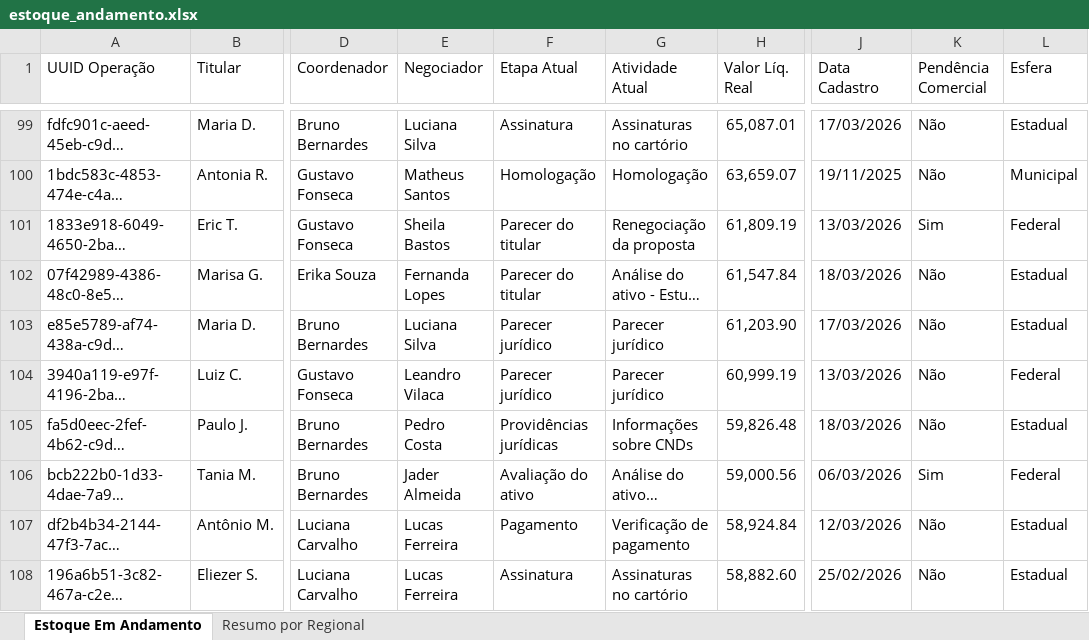
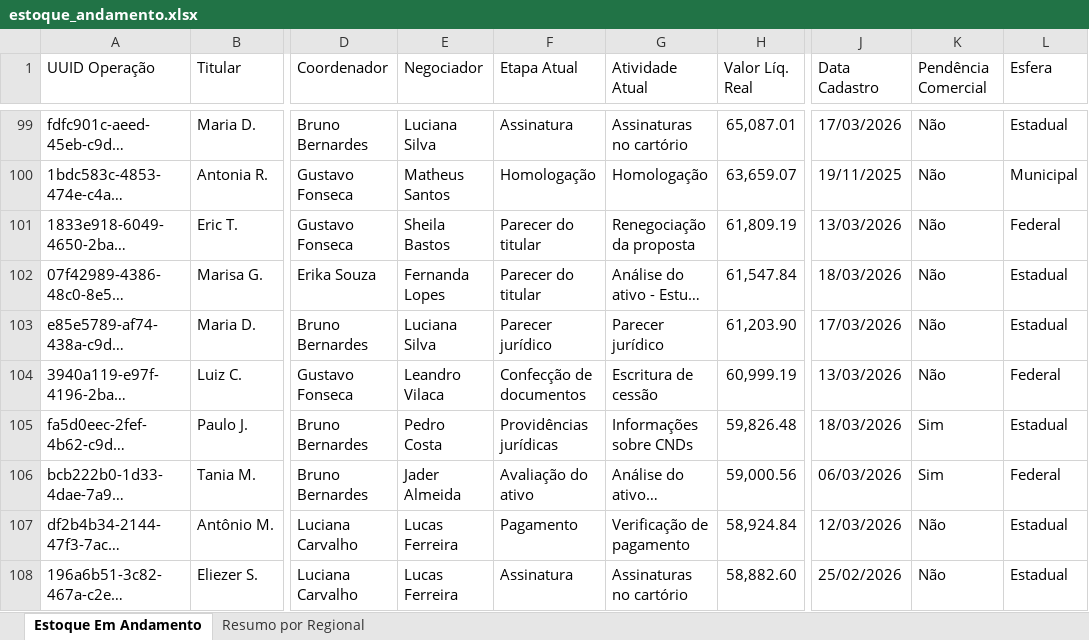
Before and after one commit to Thomas-Aguilar-PJUS/pjus-dashboard, an Excel workbook: estoque_andamento.xlsx, sheet Estoque Em Andamento, drawn as a sheet; only a part is shown, gaps mark what is left out; long unchanged cells end in …; values as stored, in another font and other column widths than the file's, no cell formats; the diff covers the shown part only; the diff names each change by its address in the sheet, - before the commit and + after, or states it on an @@ line.

Commit message:
Estoque atualizado - 23/03/2026 09:49

```diff
--- a/estoque_andamento.xlsx (sheet Estoque Em Andamento)
+++ b/estoque_andamento.xlsx (sheet Estoque Em Andamento)
-K101 (Pendência Comercial): Sim
+K101 (Pendência Comercial): Não
-F104 (Etapa Atual): Parecer jurídico
+F104 (Etapa Atual): Confecção de documentos
-G104 (Atividade Atual): Parecer jurídico
+G104 (Atividade Atual): Escritura de cessão
-K105 (Pendência Comercial): Não
+K105 (Pendência Comercial): Sim
```
Also changed, not shown: 43 edited cells elsewhere in this sheet, sheet Resumo por Regional, cell formats.
